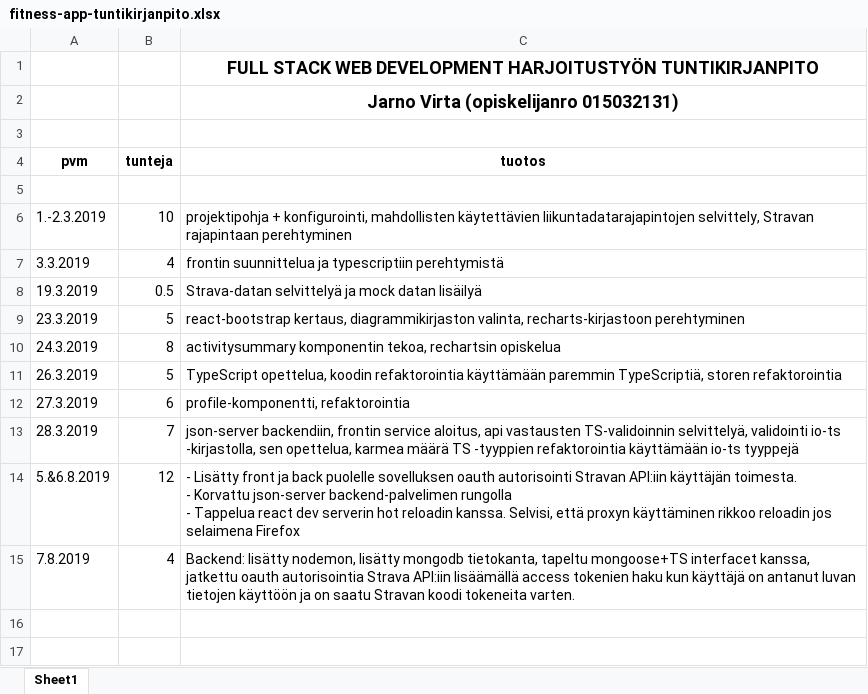
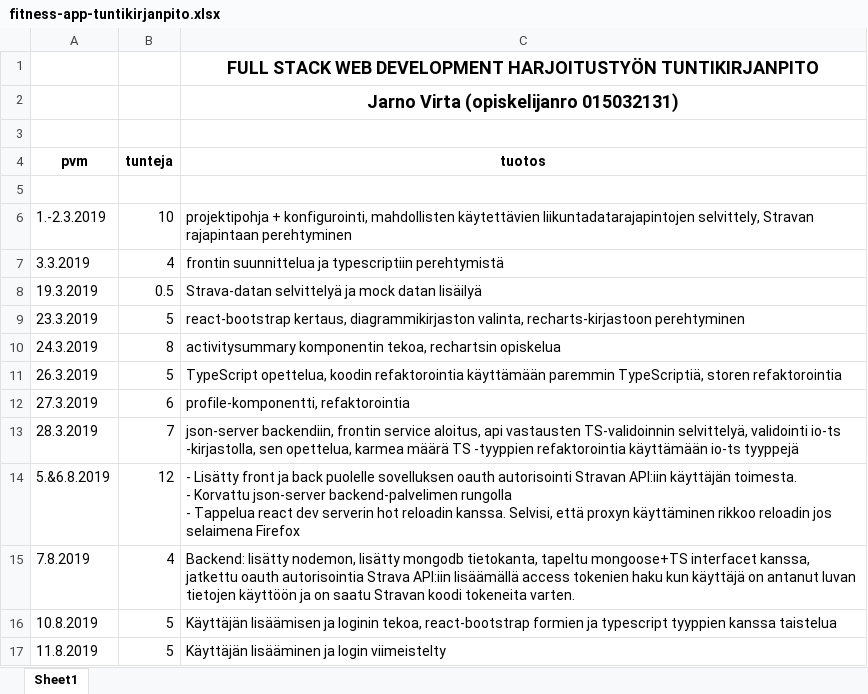
Before and after one commit to jarnovirta/activity-app-front, an Excel workbook: fitness-app-tuntikirjanpito.xlsx, sheet Sheet1, drawn as a sheet; values as stored, in another font and other column widths than the file's, no borders; the diff names each change by its address in the sheet, - before the commit and + after, or states it on an @@ line.

Commit message:
update project workhours spreadsheet

```diff
--- a/fitness-app-tuntikirjanpito.xlsx (sheet Sheet1)
+++ b/fitness-app-tuntikirjanpito.xlsx (sheet Sheet1)
+row 16: 10.8.2019 | 5 | Käyttäjän lisäämisen ja loginin tekoa, react-bootstrap formien ja typescript tyyppien kanssa taistelua
+row 17: 11.8.2019 | 5 | Käyttäjän lisääminen ja login viimeistelty
```
Also changed, not shown: 1 other file.
